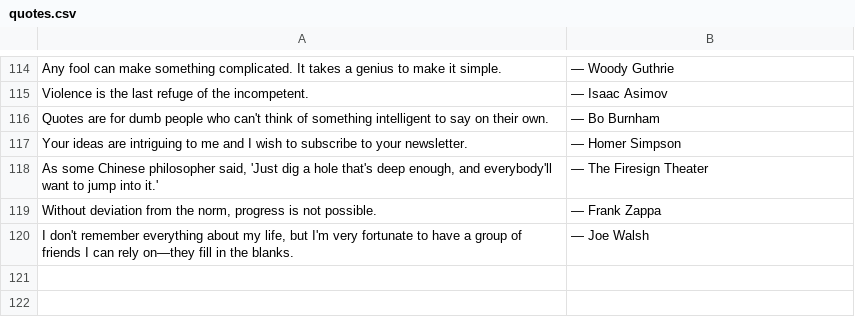
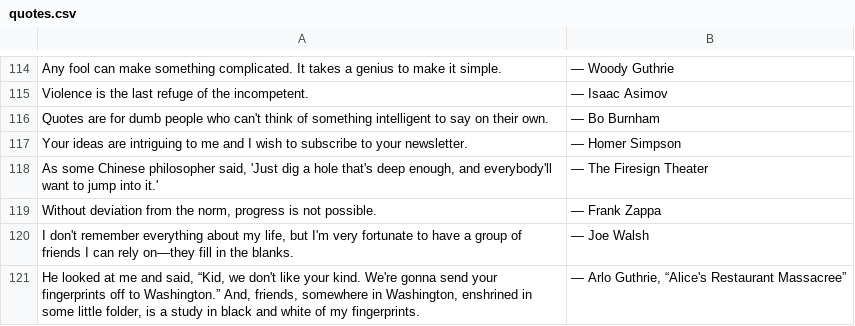
Before and after one commit to Jarek23/www.dfinr.com, a CSV file: quotes.csv, drawn as a sheet; only a part is shown, gaps mark what is left out; the diff names each change by its address in the sheet, - before the commit and + after, or states it on an @@ line.

Commit message:
added quote

```diff
--- a/quotes.csv
+++ b/quotes.csv
+row 121: He looked at me and said, “Kid, we don't like your kind. We're gonna send your fingerprints off to Washington.” And, friends, somewhere in Washington, enshrined in some little folder, is a study in black and white of my fingerprints. | — Arlo Guthrie, “Alice's Restaurant Massacree”
```
